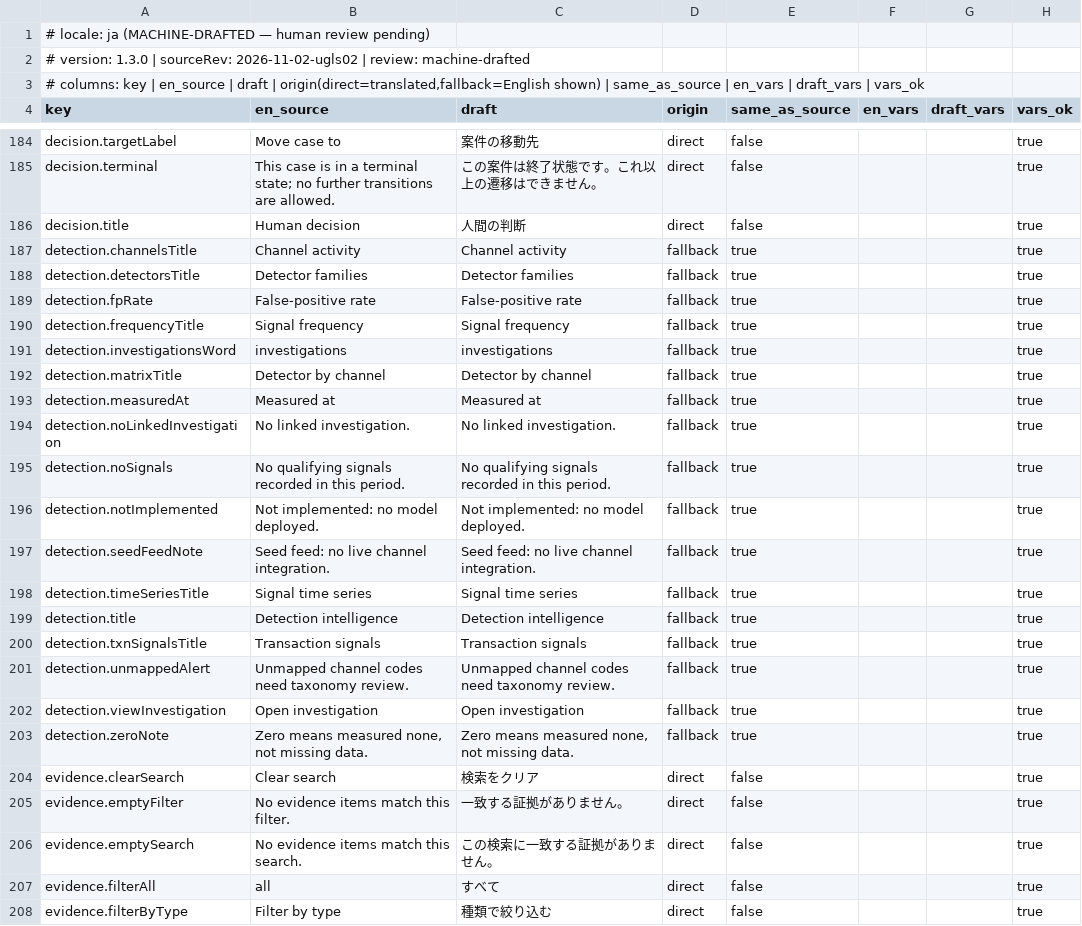
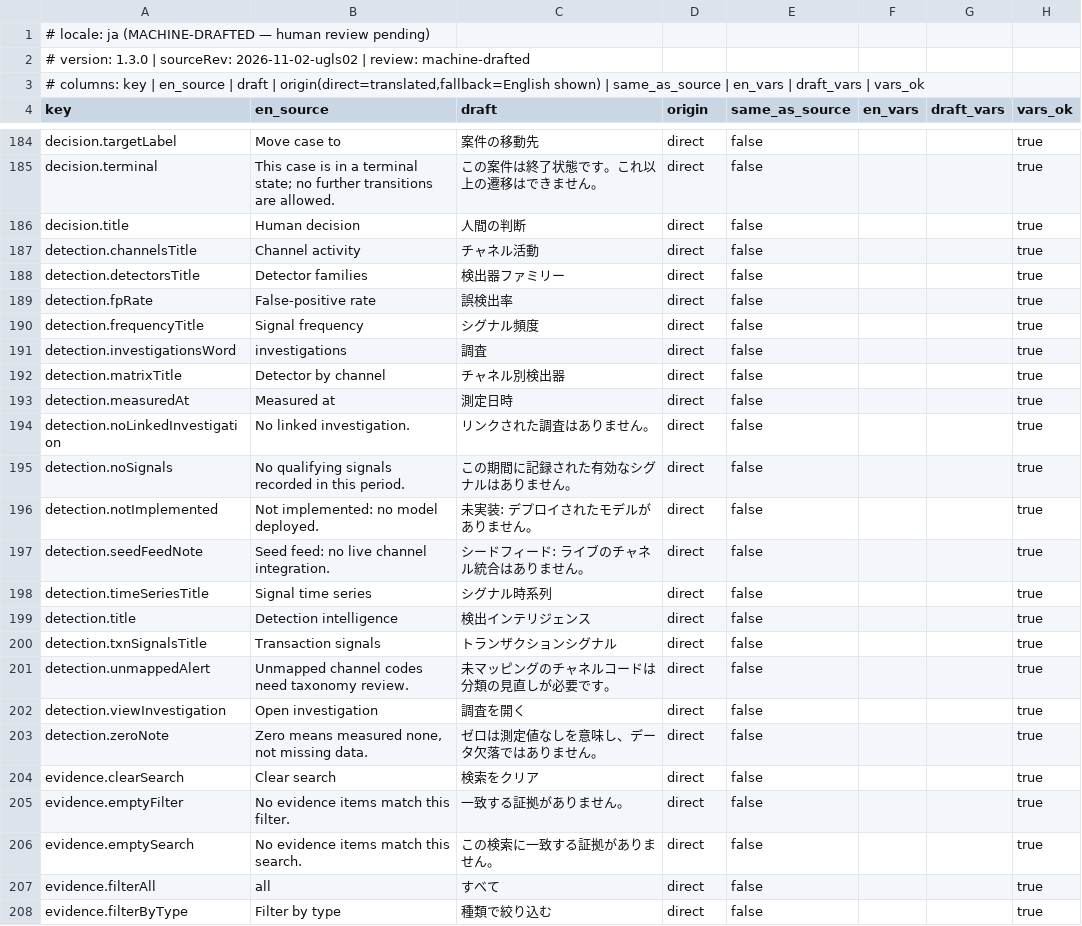
Before and after one commit to ihemestanley100-ui/CruiseShield-AI-, a TSV file: docs/UGLS_REVIEW_KIT/ja.tsv, drawn as a sheet; only a part is shown, gaps mark what is left out.

```diff
--- a/docs/UGLS_REVIEW_KIT/ja.tsv
+++ b/docs/UGLS_REVIEW_KIT/ja.tsv
@@ -186,19 +186,19 @@ decision.terminal	This case is in a terminal state; no further transitions are a
 decision.title	Human decision	人間の判断	direct	false			true
-detection.channelsTitle	Channel activity	Channel activity	fallback	true			true
-detection.detectorsTitle	Detector families	Detector families	fallback	true			true
-detection.fpRate	False-positive rate	False-positive rate	fallback	true			true
-detection.frequencyTitle	Signal frequency	Signal frequency	fallback	true			true
-detection.investigationsWord	investigations	investigations	fallback	true			true
-detection.matrixTitle	Detector by channel	Detector by channel	fallback	true			true
-detection.measuredAt	Measured at	Measured at	fallback	true			true
-detection.noLinkedInvestigation	No linked investigation.	No linked investigation.	fallback	true			true
-detection.noSignals	No qualifying signals recorded in this period.	No qualifying signals recorded in this period.	fallback	true			true
-detection.notImplemented	Not implemented: no model deployed.	Not implemented: no model deployed.	fallback	true			true
-detection.seedFeedNote	Seed feed: no live channel integration.	Seed feed: no live channel integration.	fallback	true			true
-detection.timeSeriesTitle	Signal time series	Signal time series	fallback	true			true
-detection.title	Detection intelligence	Detection intelligence	fallback	true			true
-detection.txnSignalsTitle	Transaction signals	Transaction signals	fallback	true			true
-detection.unmappedAlert	Unmapped channel codes need taxonomy review.	Unmapped channel codes need taxonomy review.	fallback	true			true
-detection.viewInvestigation	Open investigation	Open investigation	fallback	true			true
-detection.zeroNote	Zero means measured none, not missing data.	Zero means measured none, not missing data.	fallback	true			true
+detection.channelsTitle	Channel activity	チャネル活動	direct	false			true
+detection.detectorsTitle	Detector families	検出器ファミリー	direct	false			true
+detection.fpRate	False-positive rate	誤検出率	direct	false			true
+detection.frequencyTitle	Signal frequency	シグナル頻度	direct	false			true
+detection.investigationsWord	investigations	調査	direct	false			true
+detection.matrixTitle	Detector by channel	チャネル別検出器	direct	false			true
+detection.measuredAt	Measured at	測定日時	direct	false			true
+detection.noLinkedInvestigation	No linked investigation.	リンクされた調査はありません。	direct	false			true
+detection.noSignals	No qualifying signals recorded in this period.	この期間に記録された有効なシグナルはありません。	direct	false			true
+detection.notImplemented	Not implemented: no model deployed.	未実装: デプロイされたモデルがありません。	direct	false			true
+detection.seedFeedNote	Seed feed: no live channel integration.	シードフィード: ライブのチャネル統合はありません。	direct	false			true
+detection.timeSeriesTitle	Signal time series	シグナル時系列	direct	false			true
+detection.title	Detection intelligence	検出インテリジェンス	direct	false			true
+detection.txnSignalsTitle	Transaction signals	トランザクションシグナル	direct	false			true
+detection.unmappedAlert	Unmapped channel codes need taxonomy review.	未マッピングのチャネルコードは分類の見直しが必要です。	direct	false			true
+detection.viewInvestigation	Open investigation	調査を開く	direct	false			true
+detection.zeroNote	Zero means measured none, not missing data.	ゼロは測定値なしを意味し、データ欠落ではありません。	direct	false			true
 evidence.clearSearch	Clear search	検索をクリア	direct	false			true
```
Also changed, not shown: docs/UGLS_REVIEW_KIT/ar.tsv, docs/UGLS_REVIEW_KIT/es.tsv, 31 other files.
